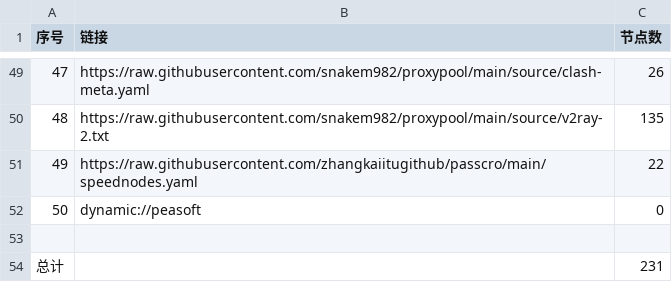
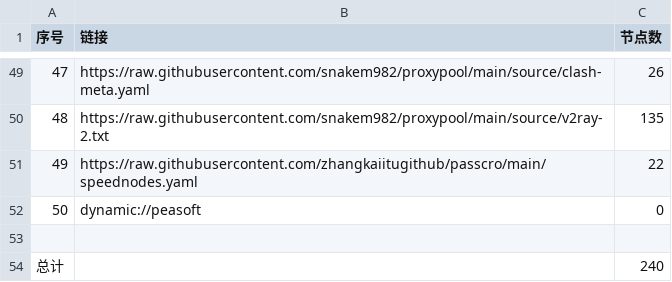
Before and after one commit to eshao731/AutoMergePublicNodes, a CSV file: list_result.csv, drawn as a sheet; only a part is shown, gaps mark what is left out.

```diff
--- a/list_result.csv
+++ b/list_result.csv
@@ -53,2 +53,2 @@
 
-总计,,231
+总计,,240
```
Also changed, not shown: 15 other files.
